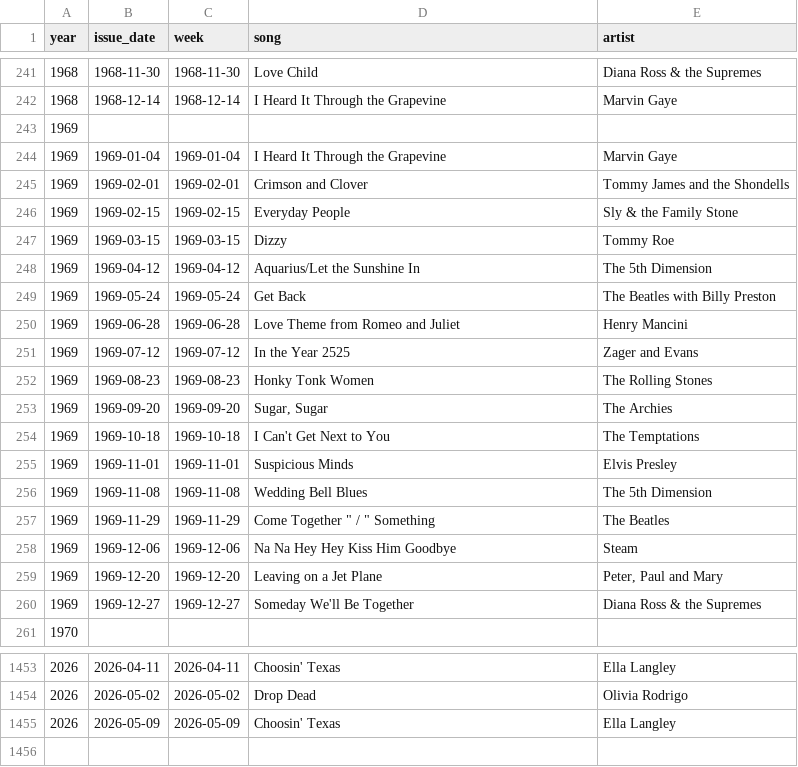
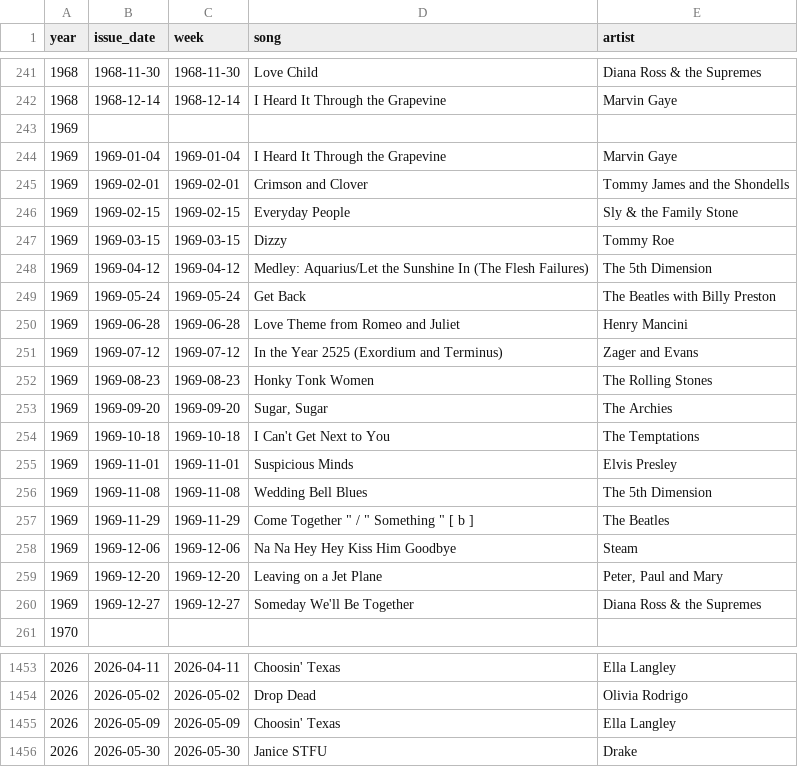
Before and after one commit to caevruss/billboard-hot100-scraper, a CSV file: DataSources/billboard_hot100_weekly.csv, drawn as a sheet; only a part is shown, gaps mark what is left out.

```diff
--- a/DataSources/billboard_hot100_weekly.csv
+++ b/DataSources/billboard_hot100_weekly.csv
@@ -247,6 +247,6 @@ year,issue_date,week,song,artist
 1969,1969-03-15,1969-03-15,Dizzy,Tommy Roe
-1969,1969-04-12,1969-04-12,Aquarius/Let the Sunshine In,The 5th Dimension
+1969,1969-04-12,1969-04-12,Medley: Aquarius/Let the Sunshine In (The Flesh Failures),The 5th Dimension
 1969,1969-05-24,1969-05-24,Get Back,The Beatles with Billy Preston
 1969,1969-06-28,1969-06-28,Love Theme from Romeo and Juliet,Henry Mancini
-1969,1969-07-12,1969-07-12,In the Year 2525,Zager and Evans
+1969,1969-07-12,1969-07-12,In the Year 2525 (Exordium and Terminus),Zager and Evans
 1969,1969-08-23,1969-08-23,Honky Tonk Women,The Rolling Stones
@@ -256,3 +256,3 @@ year,issue_date,week,song,artist
 1969,1969-11-08,1969-11-08,Wedding Bell Blues,The 5th Dimension
-1969,1969-11-29,1969-11-29,"Come Together "" / "" Something",The Beatles
+1969,1969-11-29,1969-11-29,"Come Together "" / "" Something "" [ b ]",The Beatles
 1969,1969-12-06,1969-12-06,Na Na Hey Hey Kiss Him Goodbye,Steam
@@ -1455 +1455,2 @@ year,issue_date,week,song,artist
 2026,2026-05-09,2026-05-09,Choosin' Texas,Ella Langley
+2026,2026-05-30,2026-05-30,Janice STFU,Drake
```
Also changed, not shown: 3 other files.
